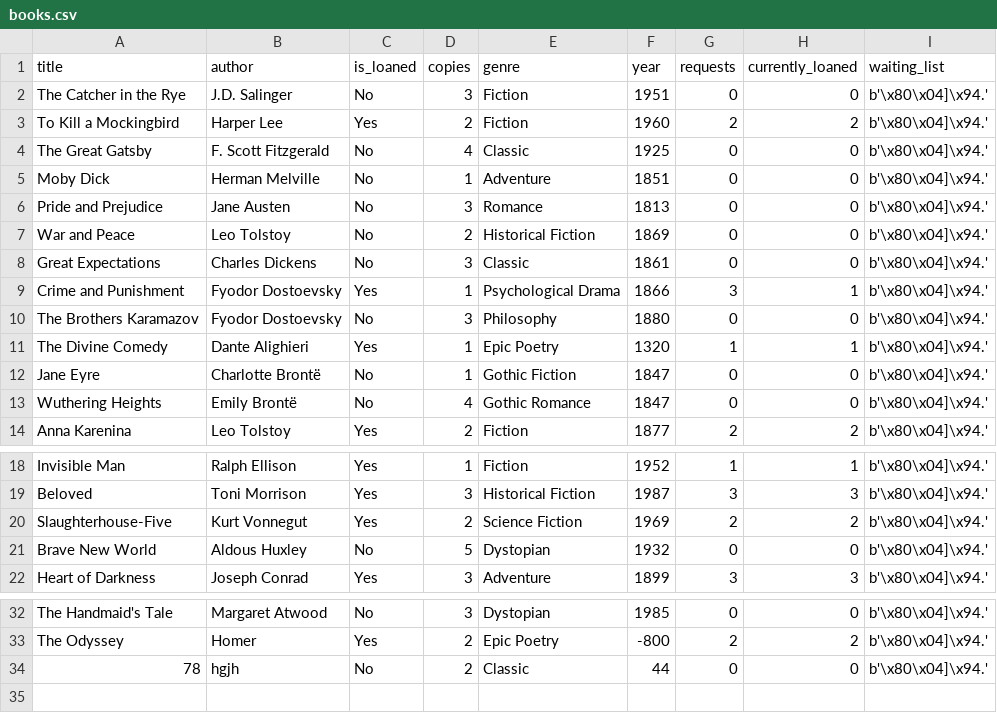
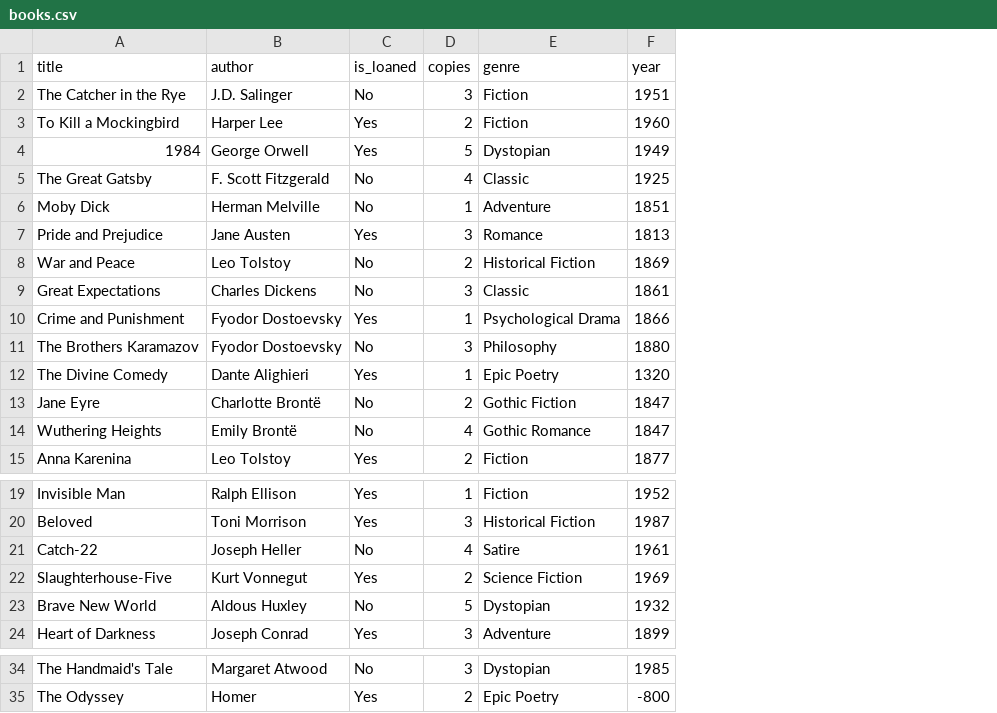
Before and after one commit to Maayan428/Library, a CSV file: SystemManagement/Book/books.csv, drawn as a sheet; only a part is shown, gaps mark what is left out; removed rows and columns are numbered as before the commit, all else as after; the diff names each change by its address in the sheet, - before the commit and + after, or states it on an @@ line.

Commit message:
library

```diff
--- a/SystemManagement/Book/books.csv
+++ b/SystemManagement/Book/books.csv
-column G (requests), rows 2-14: 0 | 2 | 0 | 0 | 0 | 0 | 0 | 3 | 0 | 1 | 0 | 0 | 2; rows 18-22: 1 | 3 | 2 | 0 | 3; rows 32-33: 0 | 2
-column H (currently_loaned), rows 2-14: 0 | 2 | 0 | 0 | 0 | 0 | 0 | 1 | 0 | 1 | 0 | 0 | 2; rows 18-22: 1 | 3 | 2 | 0 | 3; rows 32-33: 0 | 2
-column I (waiting_list), rows 2-14: all b'\x80\x04]\x94.'; rows 18-22: all b'\x80\x04]\x94.'; rows 32-33: b'\x80\x04]\x94.' | b'\x80\x04]\x94.'
+row 4: 1984 | George Orwell | Yes | 5 | Dystopian | 1949
-C7 (is_loaned): No
+C7 (is_loaned): Yes
-D13 (copies): 1
+D13 (copies): 2
+row 21: Catch-22 | Joseph Heller | No | 4 | Satire | 1961
-row 34: 78 | hgjh | No | 2 | Classic | 44 | 0 | 0 | b'\x80\x04]\x94.'
```
